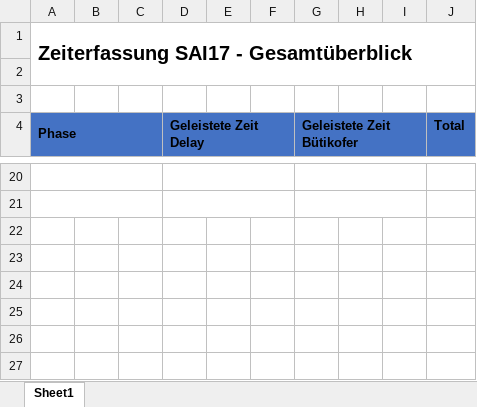
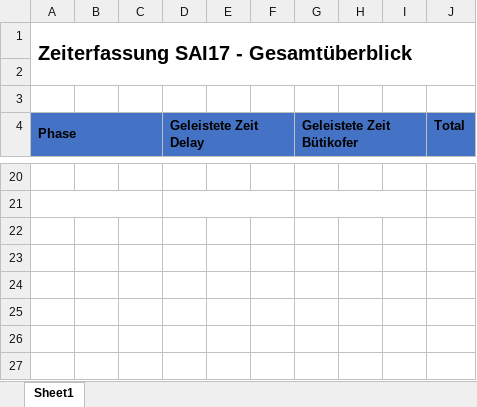
Before and after one commit to lulzzz/Semesterarbeit-HS-2017-2018, an Excel workbook: 01_Projektmanagement/Zeiterfassung.xlsx, sheet Sheet1, drawn as a sheet; only a part is shown, gaps mark what is left out; values as stored, in another font and other column widths than the file's, no borders; removed rows and columns are numbered as before the commit, all else as after; the diff covers the shown part only; the diff names each change by its address in the sheet, - before the commit and + after, or states it on an @@ line.

```diff
--- a/01_Projektmanagement/Zeiterfassung.xlsx (sheet Sheet1)
+++ b/01_Projektmanagement/Zeiterfassung.xlsx (sheet Sheet1)
-A20:C20 merged
-D20:F20 merged
-G20:I20 merged
```
Also changed, not shown: 2 edited cells, cell formats and merged cells elsewhere in this sheet.
